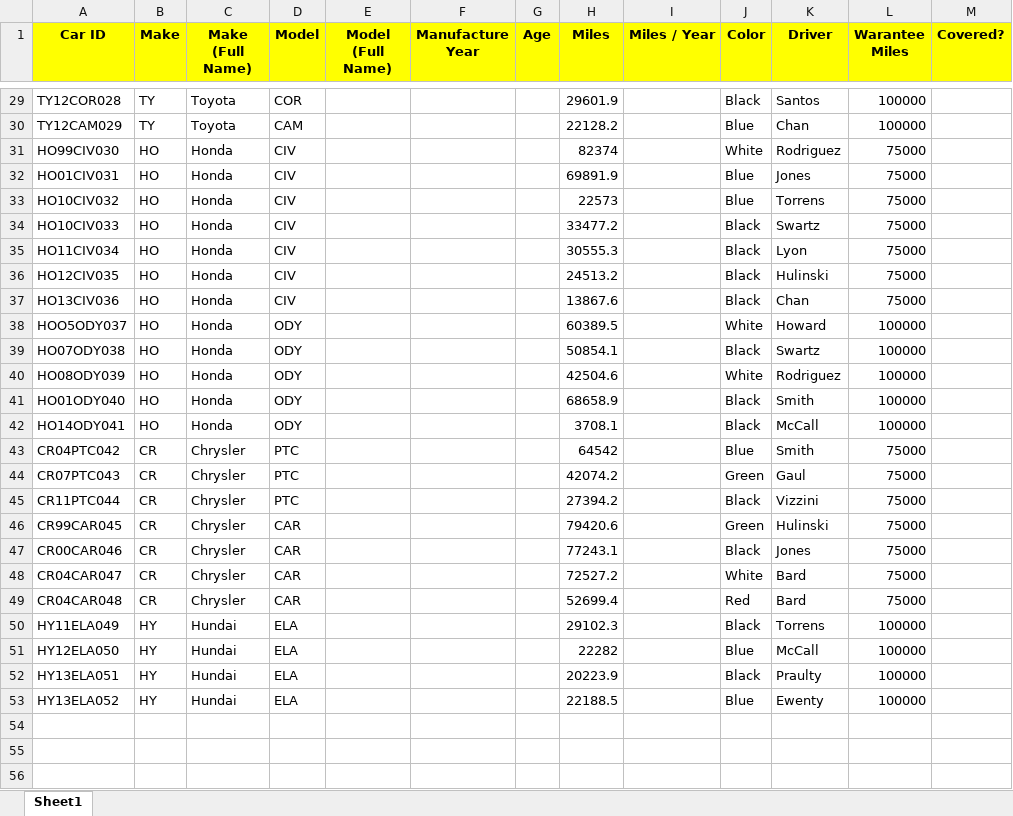
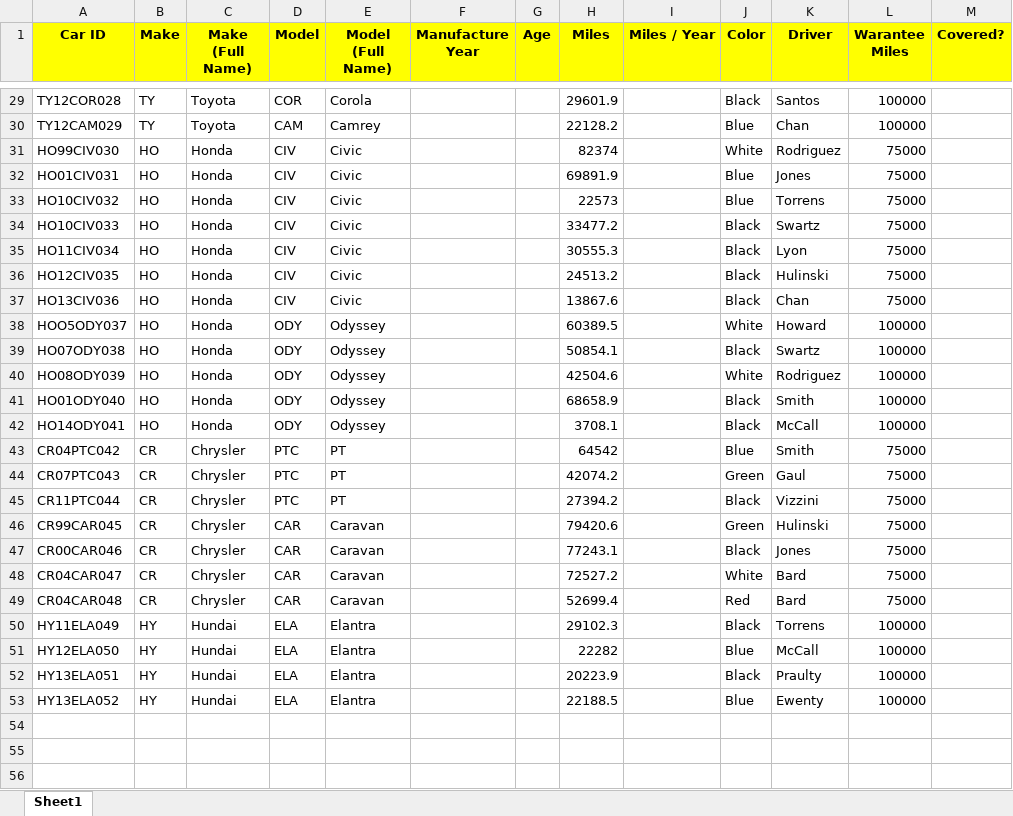
Before and after one commit to Yousef-Ebrahim/car-database, an Excel workbook: car inventory.xlsx, sheet Sheet1, drawn as a sheet; only a part is shown, gaps mark what is left out; values as stored, in another font and other column widths than the file's, no borders; the diff covers the shown part only; the diff names each change by its address in the sheet, - before the commit and + after, or states it on an @@ line.

```diff
--- a/car inventory.xlsx (sheet Sheet1)
+++ b/car inventory.xlsx (sheet Sheet1)
-E29 (Model (Full Name)): (empty)
+E29 (Model (Full Name)): Corola
-E30 (Model (Full Name)): (empty)
+E30 (Model (Full Name)): Camrey
-E31:E37 (Model (Full Name)): (empty)
+E31:E37 (Model (Full Name)): Civic
-E38:E42 (Model (Full Name)): (empty)
+E38:E42 (Model (Full Name)): Odyssey
-E43:E45 (Model (Full Name)): (empty)
+E43:E45 (Model (Full Name)): PT
-E46:E49 (Model (Full Name)): (empty)
+E46:E49 (Model (Full Name)): Caravan
-E50:E53 (Model (Full Name)): (empty)
+E50:E53 (Model (Full Name)): Elantra
```
Also changed, not shown: 5 added rows, 5 removed rows and 37 edited cells elsewhere in this sheet.
